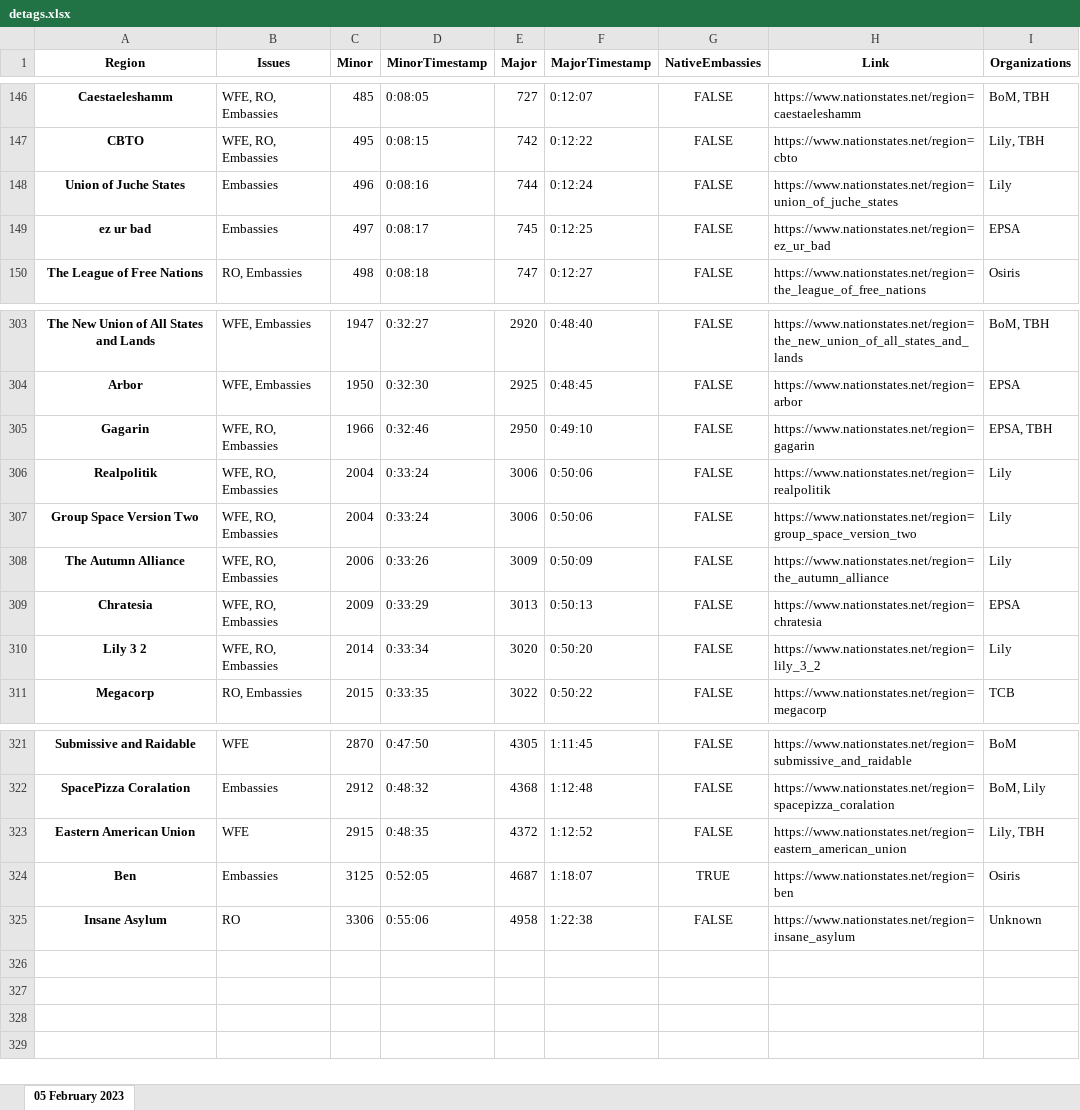
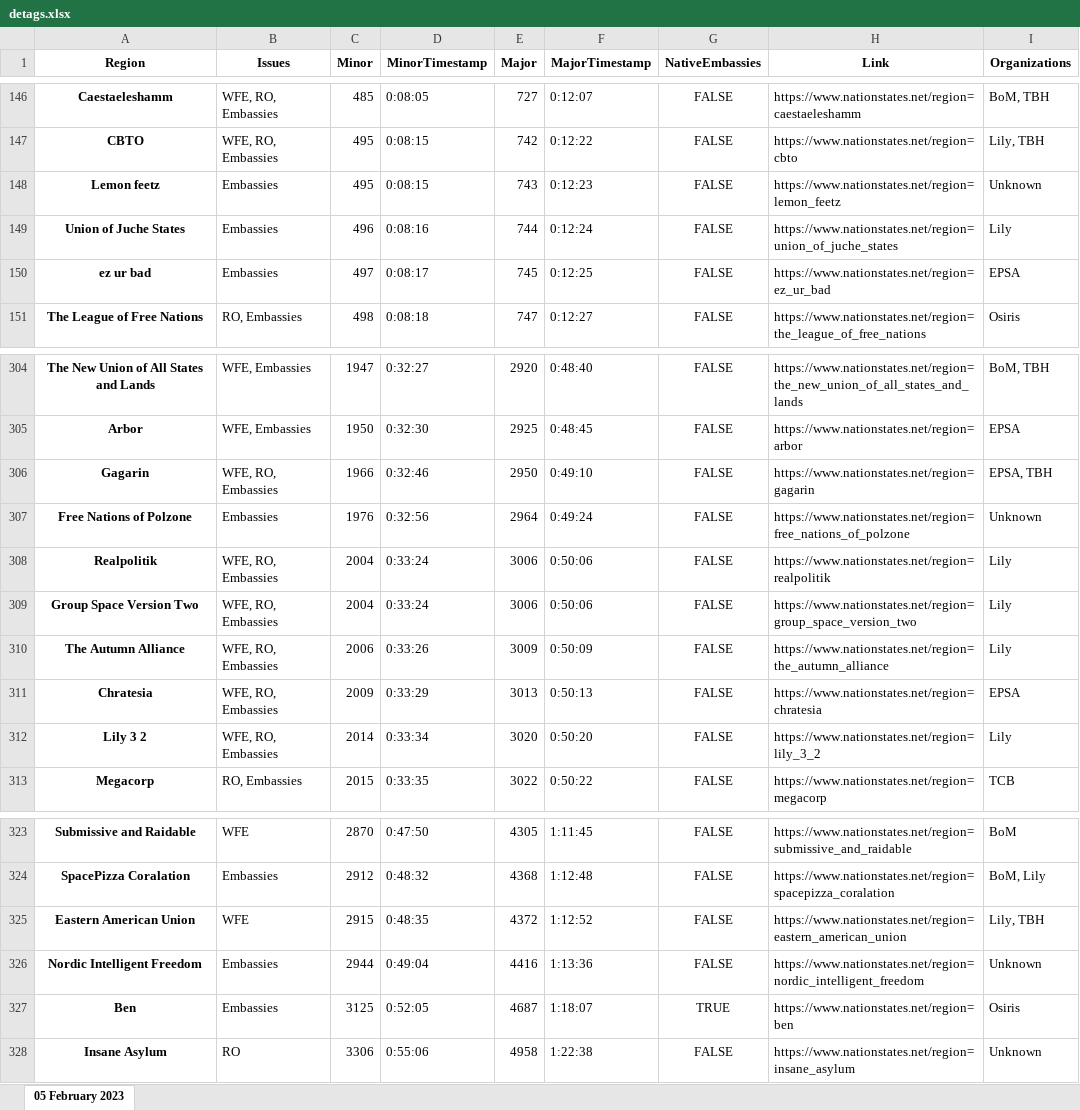
Before and after one commit to esfalsa/puree, an Excel workbook: data/detags.xlsx, sheet 05 February 2023, drawn as a sheet; only a part is shown, gaps mark what is left out; values as stored, in another font and other column widths than the file's, no borders; the diff names each change by its address in the sheet, - before the commit and + after, or states it on an @@ line.

Commit message:
Flag Islarabia embassies

```diff
--- a/data/detags.xlsx (sheet 05 February 2023)
+++ b/data/detags.xlsx (sheet 05 February 2023)
+row 148: Lemon feetz | Embassies | 495 | 0:08:15 | 743 | 0:12:23 | FALSE | https://www.nationstates.net/region=lemon_feetz | Unknown
+row 307: Free Nations of Polzone | Embassies | 1976 | 0:32:56 | 2964 | 0:49:24 | FALSE | https://www.nationstates.net/region=free_nations_of_polzone | Unknown
+row 326: Nordic Intelligent Freedom | Embassies | 2944 | 0:49:04 | 4416 | 1:13:36 | FALSE | https://www.nationstates.net/region=nordic_intelligent_freedom | Unknown
```
Also changed, not shown: 5 other files.
